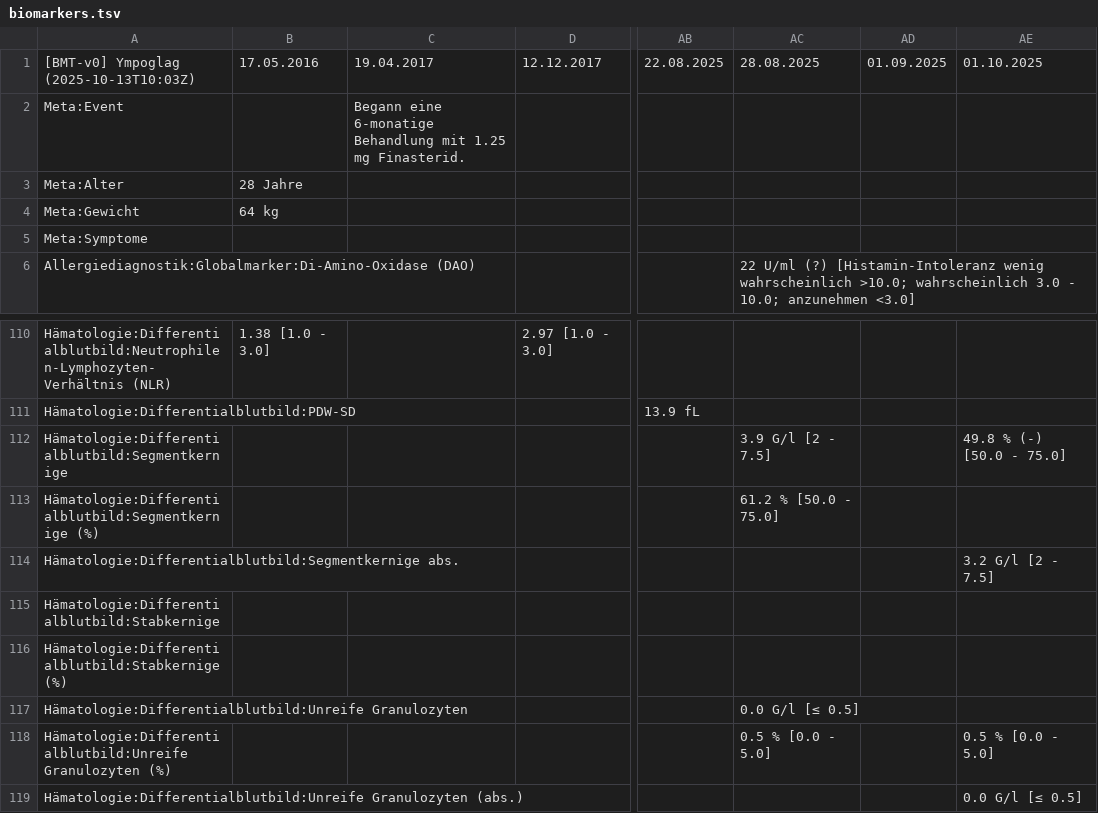
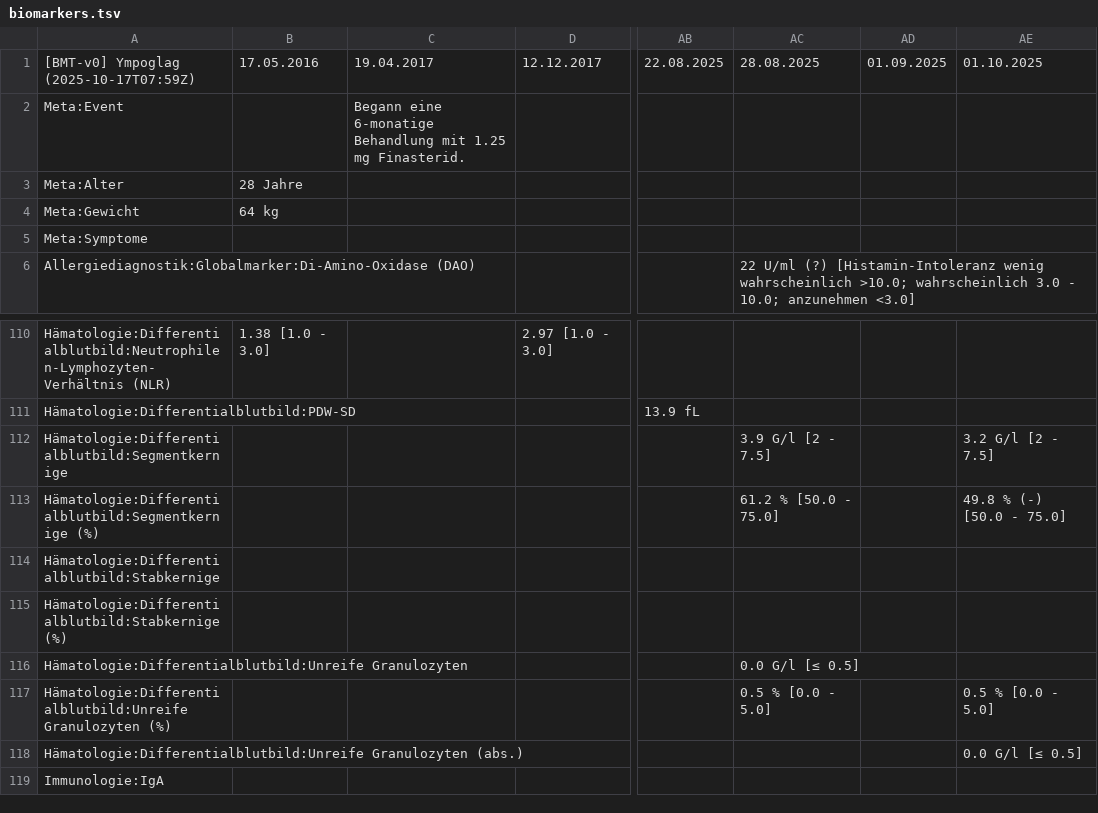
Before and after one commit to ympoglag/biomarkers, a TSV file: biomarkers.tsv, drawn as a sheet; only a part is shown, gaps mark what is left out; the shorter side is filled out with more unchanged rows; rows hold the shown columns only; the diff names each change by its address in the sheet, - before the commit and + after, or states it on an @@ line.

```diff
--- a/biomarkers.tsv
+++ b/biomarkers.tsv
-A1: [BMT-v0] Ympoglag (2025-10-13T10:03Z)
+A1: [BMT-v0] Ympoglag (2025-10-17T07:59Z)
-AE112: 49.8 % (-) [50.0 - 75.0]
+AE112: 3.2 G/l [2 - 7.5]
-AE113: (empty)
+AE113: 49.8 % (-) [50.0 - 75.0]
-row 114: Hämatologie:Differentialblutbild:Segmentkernige abs. |  |  |  |  |  |  | 3.2 G/l [2 - 7.5]
```
Also changed, not shown: 4 other files.
